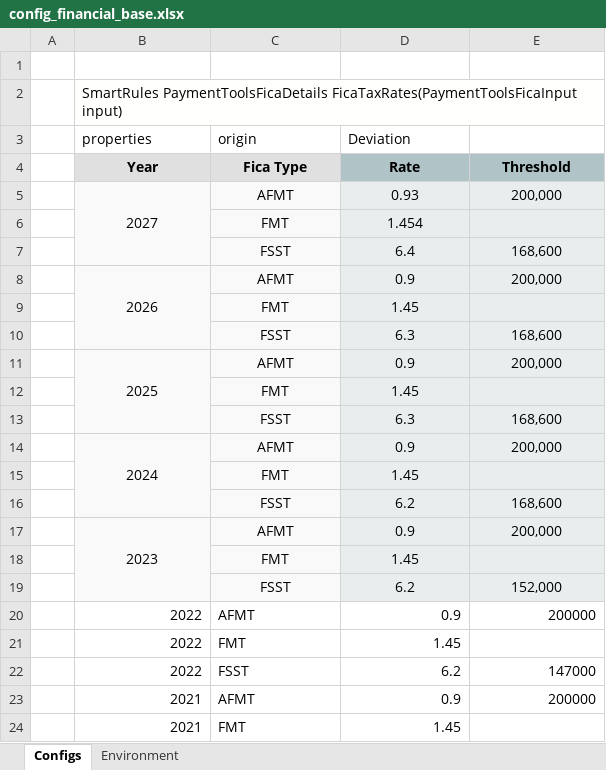
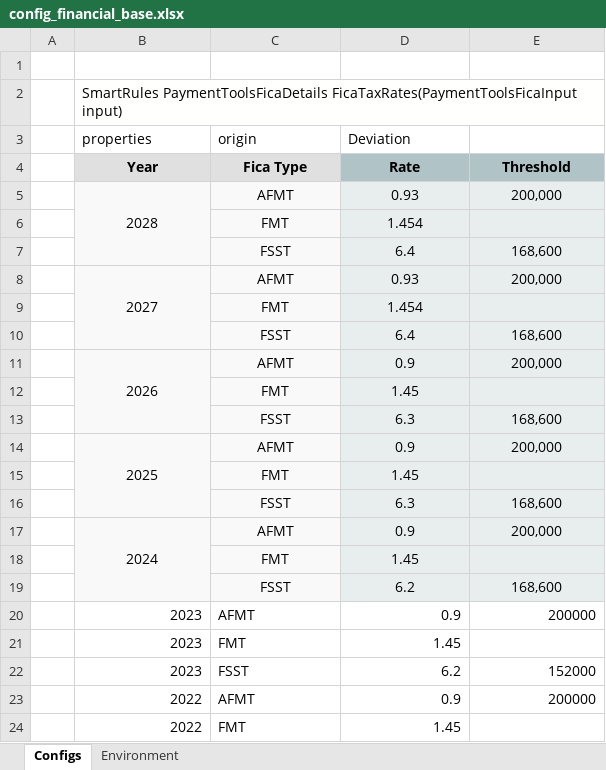
Before and after one commit to Yauheni-Kramarenka/capRep, an Excel workbook: DESIGN/rules/CAP Financial/rules/config_financial_base.xlsx, sheet Configs, drawn as a sheet; only a part is shown; the shorter side is filled out with more unchanged rows; values as stored, in another font and other column widths than the file's, no borders; removed rows and columns are numbered as before the commit, all else as after; the diff names each change by its address in the sheet, - before the commit and + after, or states it on an @@ line.

Commit message:
TEST - Type: SAVE.

```diff
--- a/DESIGN/rules/CAP Financial/rules/config_financial_base.xlsx (sheet Configs)
+++ b/DESIGN/rules/CAP Financial/rules/config_financial_base.xlsx (sheet Configs)
+row 5:  | 2028 | AFMT | 0.93 | 200,000
+row 6:  |  | FMT | 1.454
+row 7:  |  | FSST | 6.4 | 168,600
-B19 fill: #F9F9F9
+B19 fill: none
-B20:C21 fill: #F9F9F9
+B20:C21 fill: none
-B20 alignment: center
+B20 alignment: right
-B17:B19 merged
-C20:C22 alignment: center
+C20:C22 alignment: left
-D20:E22 fill: #E8EEEE
+D20:E22 fill: none
-D20:E20 alignment: center
+D20:E20 alignment: right
-E20: 200,000
+E20: 200000
-B21:B22 (properties): (empty)
+B21:B22 (properties): 2023
-D21 alignment: center
+D21 alignment: right
-C22 fill: #F9F9F9
+C22 fill: none
-D22:E22 alignment: center
+D22:E22 alignment: right
-E22: 152,000
+E22: 152000
```
